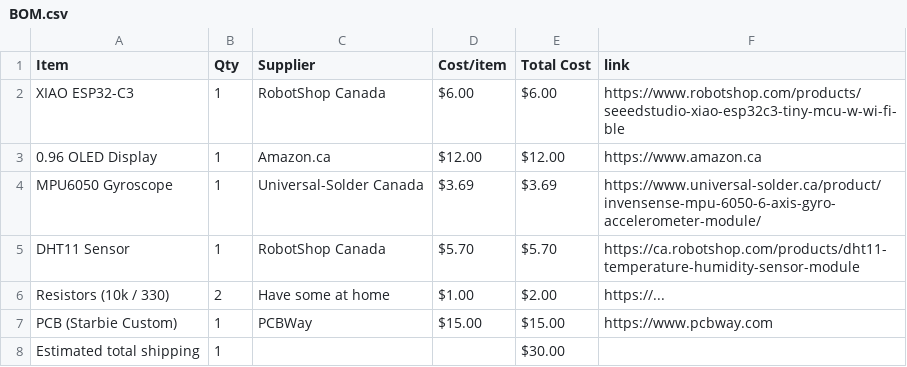
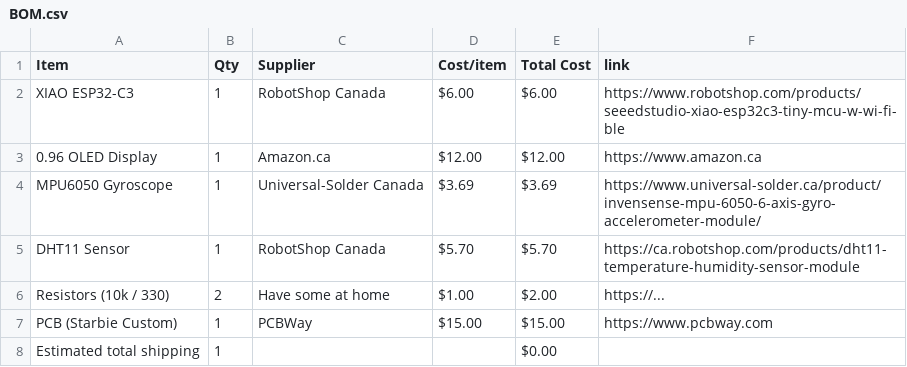
Before and after one commit to RyzeOut1/Starbie, a CSV file: BOM.csv, drawn as a sheet.

Commit message:
Sync Starbie from Half Life

```diff
--- a/BOM.csv
+++ b/BOM.csv
@@ -7,2 +7,2 @@ Resistors (10k / 330),2,Have some at home,$1.00,$2.00,https://...
 PCB (Starbie Custom),1,PCBWay,$15.00,$15.00,https://www.pcbway.com
-Estimated total shipping,1,,,$30.00,
+Estimated total shipping,1,,,$0.00,
```
